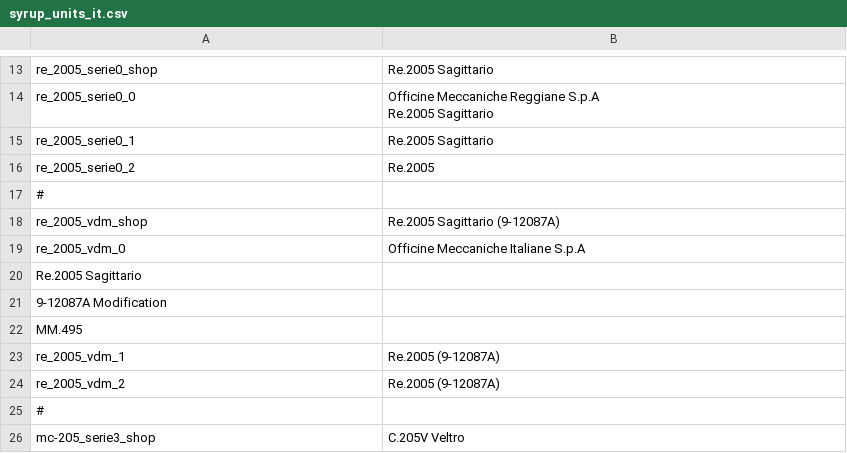
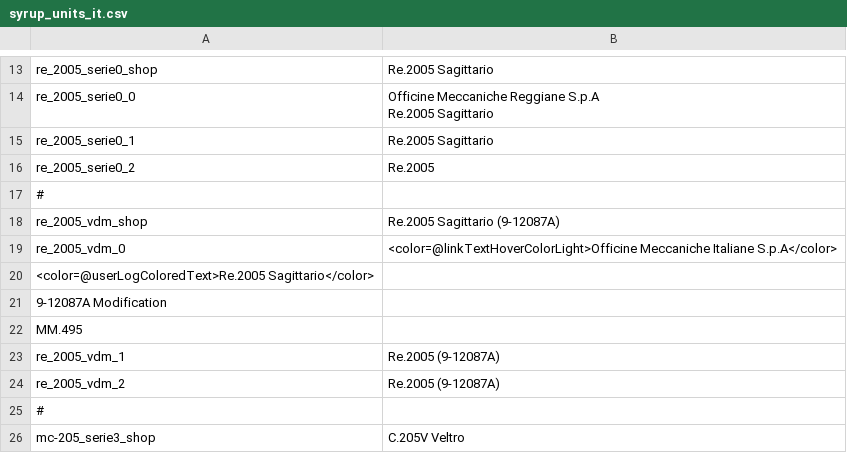
Before and after one commit to LordSyrupy/MaplesLocalization, a CSV file: Mod Files/syrup_units_it.csv, drawn as a sheet; only a part is shown, gaps mark what is left out.

Commit message:
v0.4.3.2d6-ad2

```diff
--- a/Mod Files/syrup_units_it.csv
+++ b/Mod Files/syrup_units_it.csv
@@ -22,4 +22,4 @@ Re.2005 Sagittario";;
 re_2005_vdm_shop;Re.2005 Sagittario (9-12087A)
-re_2005_vdm_0;Officine Meccaniche Italiane S.p.A
-Re.2005 Sagittario
+re_2005_vdm_0;<color=@linkTextHoverColorLight>Officine Meccaniche Italiane S.p.A</color>
+<color=@userLogColoredText>Re.2005 Sagittario</color>
 9-12087A Modification
```
